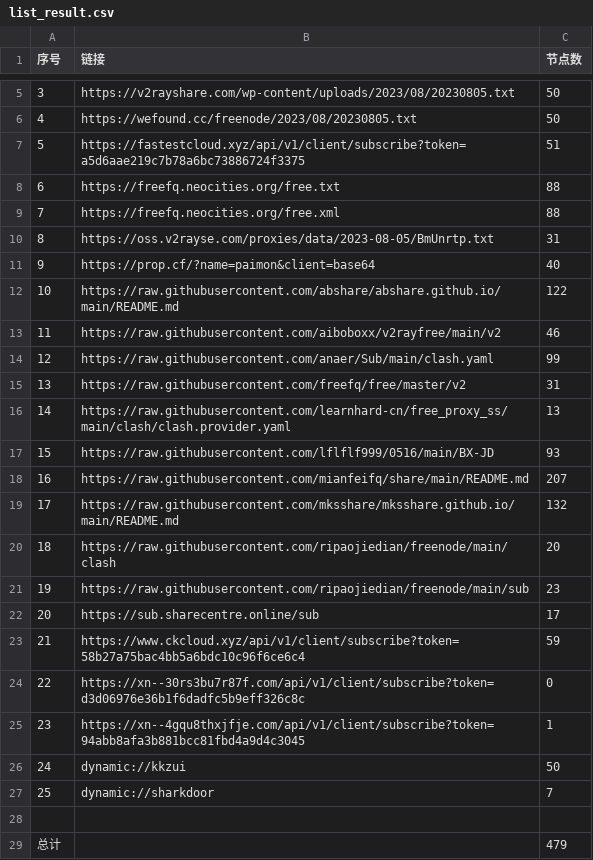
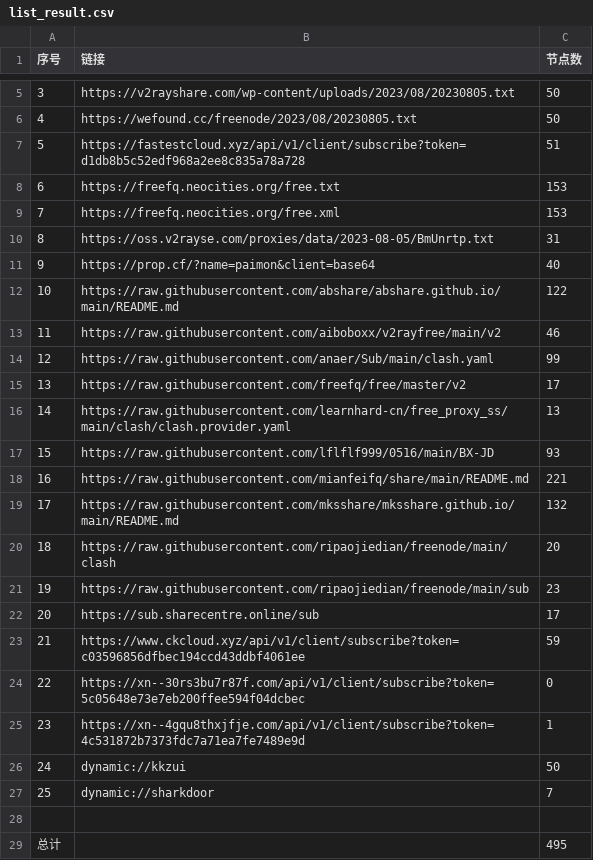
Before and after one commit to yuhanguyue-hub/free, a CSV file: list_result.csv, drawn as a sheet; only a part is shown, gaps mark what is left out.

```diff
--- a/list_result.csv
+++ b/list_result.csv
@@ -6,5 +6,5 @@
 4,https://wefound.cc/freenode/2023/08/20230805.txt,50
-5,https://fastestcloud.xyz/api/v1/client/subscribe?token=a5d6aae219c7b78a6bc73886724f3375,51
-6,https://freefq.neocities.org/free.txt,88
-7,https://freefq.neocities.org/free.xml,88
+5,https://fastestcloud.xyz/api/v1/client/subscribe?token=d1db8b5c52edf968a2ee8c835a78a728,51
+6,https://freefq.neocities.org/free.txt,153
+7,https://freefq.neocities.org/free.xml,153
 8,https://oss.v2rayse.com/proxies/data/2023-08-05/BmUnrtp.txt,31
@@ -14,6 +14,6 @@
 12,https://raw.githubusercontent.com/anaer/Sub/main/clash.yaml,99
-13,https://raw.githubusercontent.com/freefq/free/master/v2,31
+13,https://raw.githubusercontent.com/freefq/free/master/v2,17
 14,https://raw.githubusercontent.com/learnhard-cn/free_proxy_ss/main/clash/clash.provider.yaml,13
 15,https://raw.githubusercontent.com/lflflf999/0516/main/BX-JD,93
-16,https://raw.githubusercontent.com/mianfeifq/share/main/README.md,207
+16,https://raw.githubusercontent.com/mianfeifq/share/main/README.md,221
 17,https://raw.githubusercontent.com/mksshare/mksshare.github.io/main/README.md,132
@@ -22,5 +22,5 @@
 20,https://sub.sharecentre.online/sub,17
-21,https://www.ckcloud.xyz/api/v1/client/subscribe?token=58b27a75bac4bb5a6bdc10c96f6ce6c4,59
-22,https://xn--30rs3bu7r87f.com/api/v1/client/subscribe?token=d3d06976e36b1f6dadfc5b9eff326c8c,0
-23,https://xn--4gqu8thxjfje.com/api/v1/client/subscribe?token=94abb8afa3b881bcc81fbd4a9d4c3045,1
+21,https://www.ckcloud.xyz/api/v1/client/subscribe?token=c03596856dfbec194ccd43ddbf4061ee,59
+22,https://xn--30rs3bu7r87f.com/api/v1/client/subscribe?token=5c05648e73e7eb200ffee594f04dcbec,0
+23,https://xn--4gqu8thxjfje.com/api/v1/client/subscribe?token=4c531872b7373fdc7a71ea7fe7489e9d,1
 24,dynamic://kkzui,50
@@ -28,2 +28,2 @@
 
-总计,,479
+总计,,495
```
Also changed, not shown: 5 other files.
